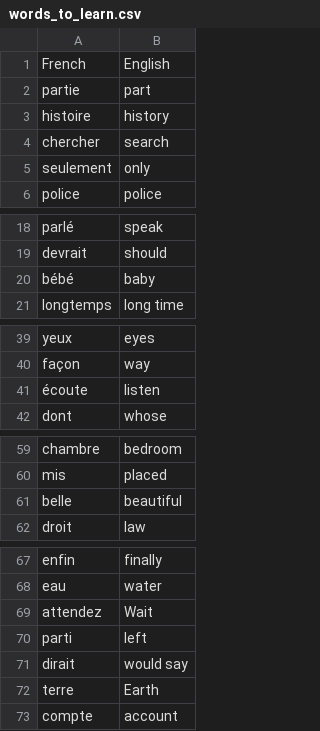
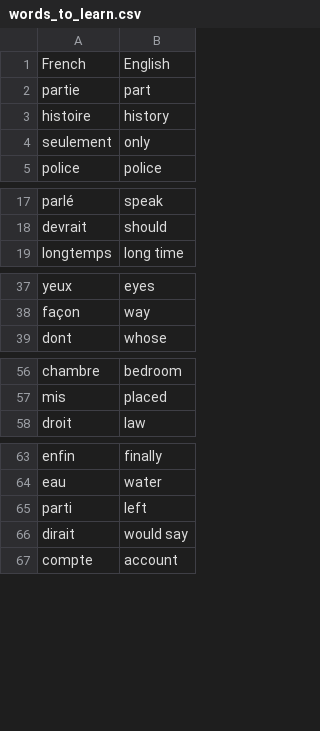
Before and after one commit to amunnezza/100code, a CSV file: NewCode/day31MileStone/data/words_to_learn.csv, drawn as a sheet; only a part is shown, gaps mark what is left out.

```diff
--- a/NewCode/day31MileStone/data/words_to_learn.csv
+++ b/NewCode/day31MileStone/data/words_to_learn.csv
@@ -3,3 +3,2 @@ partie,part
 histoire,history
-chercher,search
 seulement,only
@@ -19,3 +18,2 @@ parlé,speak
 devrait,should
-bébé,baby
 longtemps,long time
@@ -40,3 +38,2 @@ yeux,eyes
 façon,way
-écoute,listen
 dont,whose
@@ -60,3 +57,2 @@ chambre,bedroom
 mis,placed
-belle,beautiful
 droit,law
@@ -68,6 +64,4 @@ enfin,finally
 eau,water
-attendez,Wait
 parti,left
 dirait,would say
-terre,Earth
 compte,account
```
Also changed, not shown: 1 other file.
